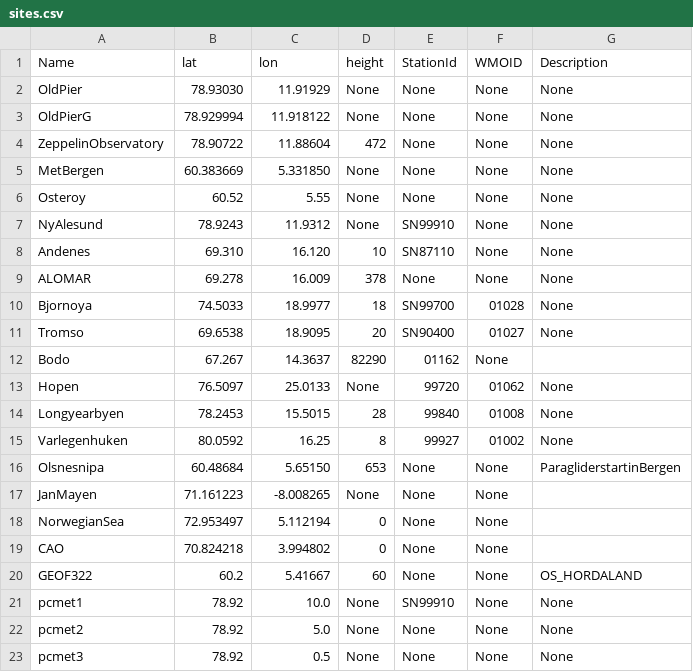
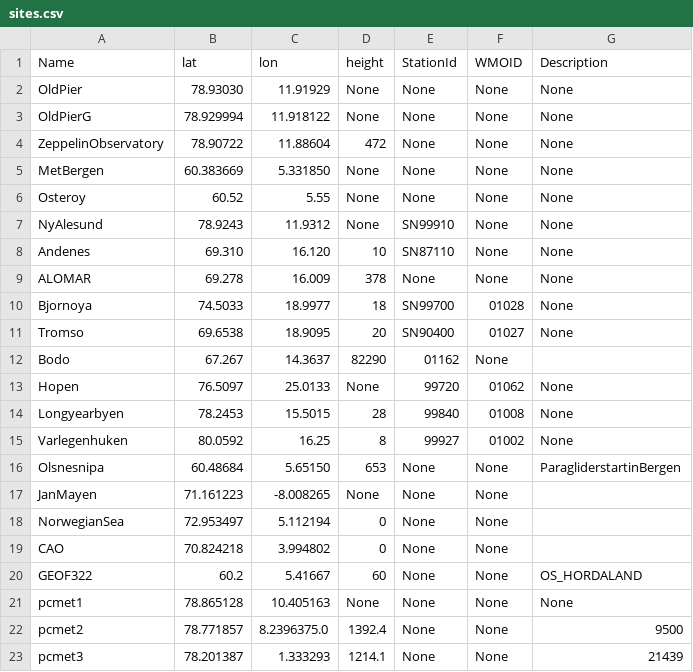
Before and after one commit to ainajoh/islas, a CSV file: weathervis/weathervis/data/sites.csv, drawn as a sheet.

Commit message:
site

```diff
--- a/weathervis/weathervis/data/sites.csv
+++ b/weathervis/weathervis/data/sites.csv
@@ -20,4 +20,4 @@ CAO;70.824218;3.994802;0;None;None
 GEOF322;60.2;5.41667;60;None;None;OS_HORDALAND
-pcmet1;78.92;10.0;None;SN99910;None;None
-pcmet2;78.92;5.0;None;None;None;None
-pcmet3;78.92;0.5;None;None;None;None
+pcmet1;78.865128;10.405163;None;None;None;None
+pcmet2;78.771857;8.2396375.0;1392.4;None;None;9500
+pcmet3;78.201387;1.333293;1214.1;None;None;21439
```
Also changed, not shown: 1 other file.
